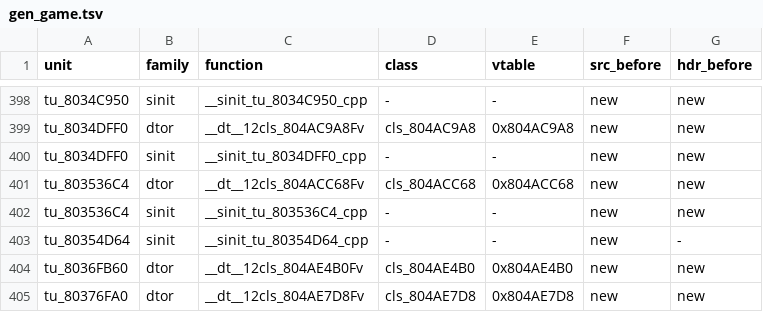
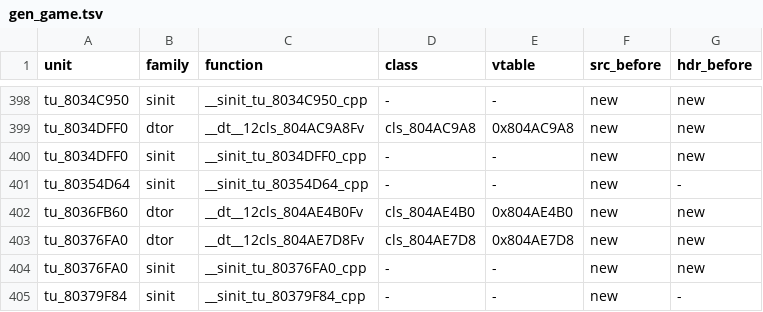
Before and after one commit to sh1ftmaker/fsa, a TSV file: config/G4SE01/gen_game.tsv, drawn as a sheet; only a part is shown, gaps mark what is left out; the shorter side is filled out with more unchanged rows.

```diff
--- a/config/G4SE01/gen_game.tsv
+++ b/config/G4SE01/gen_game.tsv
@@ -400,4 +400,2 @@ tu_8034DFF0	dtor	__dt__12cls_804AC9A8Fv	cls_804AC9A8	0x804AC9A8	new	new
 tu_8034DFF0	sinit	__sinit_tu_8034DFF0_cpp	-	-	new	new
-tu_803536C4	dtor	__dt__12cls_804ACC68Fv	cls_804ACC68	0x804ACC68	new	new
-tu_803536C4	sinit	__sinit_tu_803536C4_cpp	-	-	new	new
 tu_80354D64	sinit	__sinit_tu_80354D64_cpp	-	-	new	-
```
Also changed, not shown: 4 other files.
